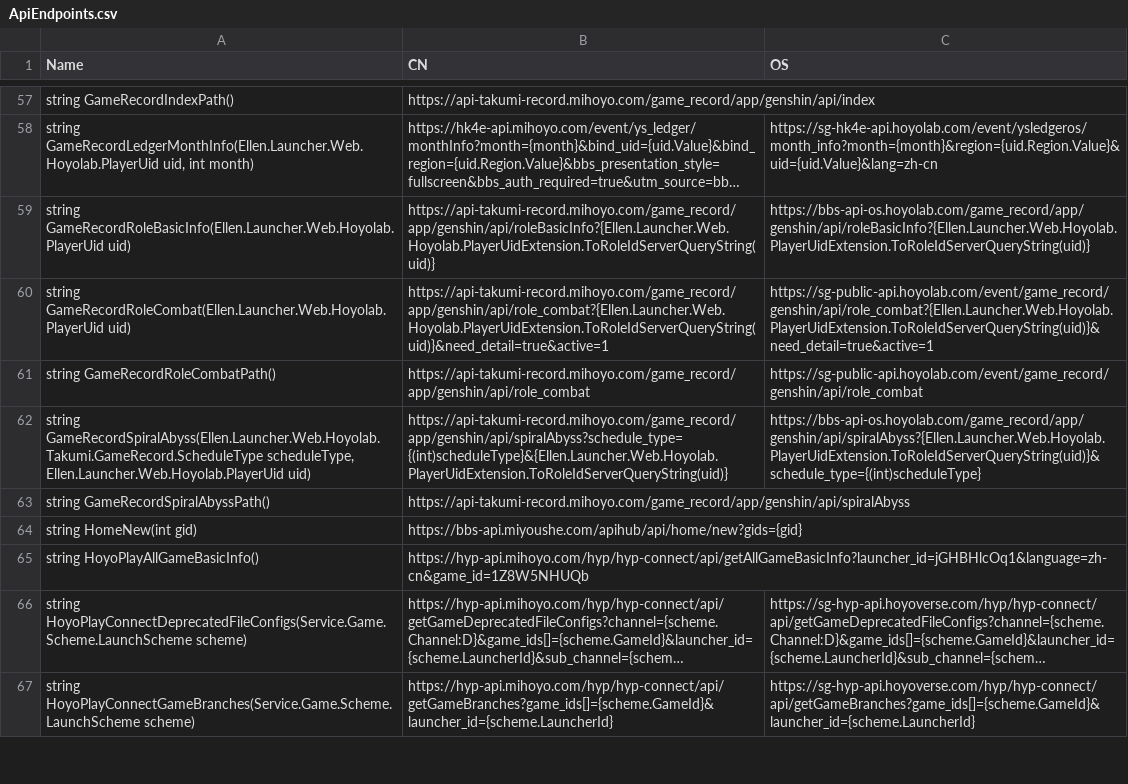
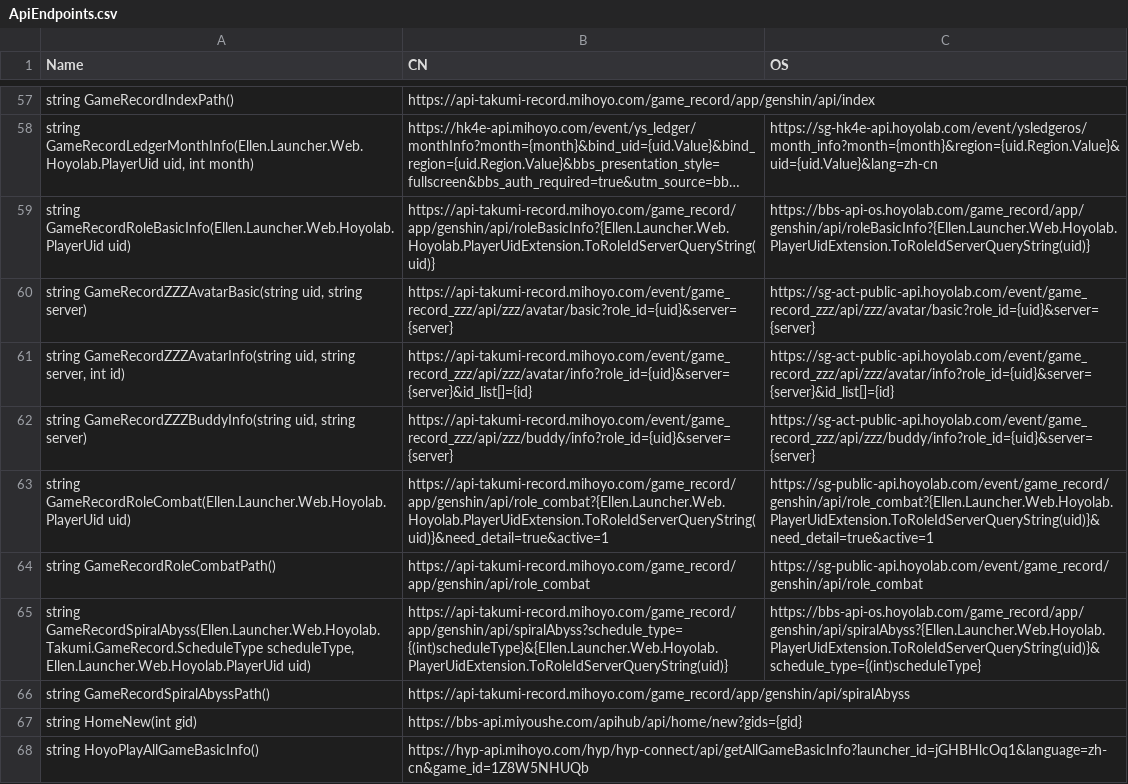
Before and after one commit to lihua123123/ellen.launcher, a CSV file: src/Ellen.Launcher/Ellen.Launcher/ApiEndpoints.csv, drawn as a sheet; only a part is shown, gaps mark what is left out; the shorter side is filled out with more unchanged rows; long unchanged cells end in …; the diff names each change by its address in the sheet, - before the commit and + after, or states it on an @@ line.

```diff
--- a/src/Ellen.Launcher/Ellen.Launcher/ApiEndpoints.csv
+++ b/src/Ellen.Launcher/Ellen.Launcher/ApiEndpoints.csv
+row 60: string GameRecordZZZAvatarBasic(string uid, string server) | https://api-takumi-record.mihoyo.com/event/game_record_zzz/api/zzz/avatar/basic?role_id={uid}&server={server} | https://sg-act-public-api.hoyolab.com/event/game_record_zzz/api/zzz/avatar/basic?role_id={uid}&server={server}
+row 61: string GameRecordZZZAvatarInfo(string uid, string server, int id) | https://api-takumi-record.mihoyo.com/event/game_record_zzz/api/zzz/avatar/info?role_id={uid}&server={server}&id_list[]={id} | https://sg-act-public-api.hoyolab.com/event/game_record_zzz/api/zzz/avatar/info?role_id={uid}&server={server}&id_list[]={id}
+row 62: string GameRecordZZZBuddyInfo(string uid, string server) | https://api-takumi-record.mihoyo.com/event/game_record_zzz/api/zzz/buddy/info?role_id={uid}&server={server} | https://sg-act-public-api.hoyolab.com/event/game_record_zzz/api/zzz/buddy/info?role_id={uid}&server={server}
```
Also changed, not shown: 33 other files.
